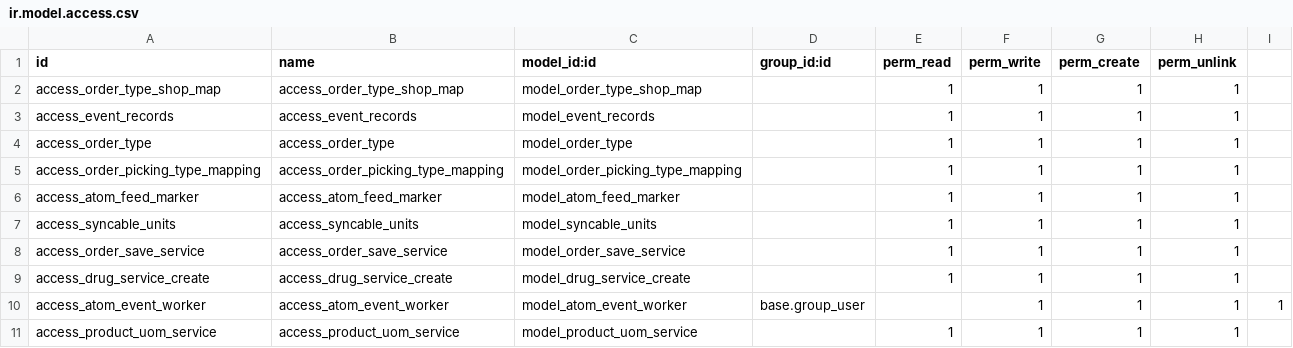
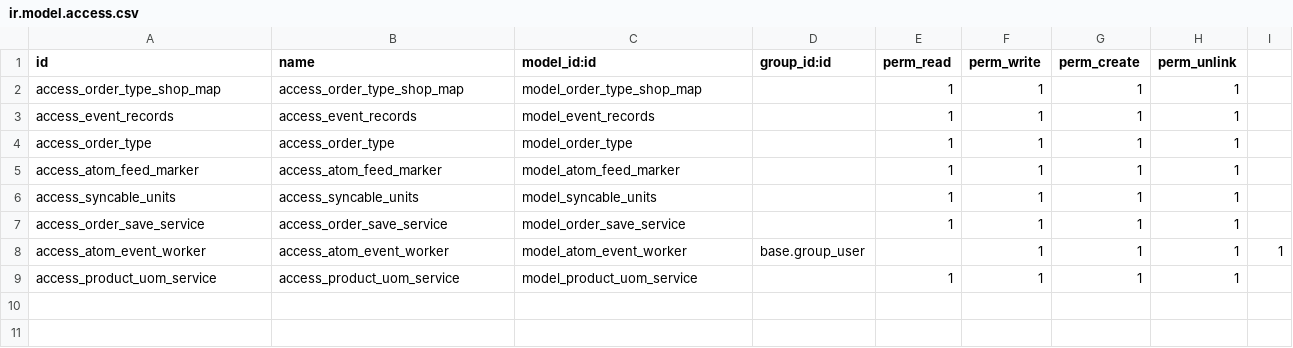
Before and after one commit to rbuisson/odoo-modules, a CSV file: bahmni_atom_feed/security/ir.model.access.csv, drawn as a sheet.

Commit message:
BAH-914 | Remove unneeded ir.model.access entries

```diff
--- a/bahmni_atom_feed/security/ir.model.access.csv
+++ b/bahmni_atom_feed/security/ir.model.access.csv
@@ -4,3 +4,2 @@ access_event_records,access_event_records,model_event_records,,1,1,1,1
 access_order_type,access_order_type,model_order_type,,1,1,1,1
-access_order_picking_type_mapping,access_order_picking_type_mapping,model_order_picking_type_mapping,,1,1,1,1
 access_atom_feed_marker,access_atom_feed_marker,model_atom_feed_marker,,1,1,1,1
@@ -8,3 +7,2 @@ access_syncable_units,access_syncable_units,model_syncable_units,,1,1,1,1
 access_order_save_service,access_order_save_service,model_order_save_service,,1,1,1,1
-access_drug_service_create,access_drug_service_create,model_drug_service_create,,1,1,1,1
 access_atom_event_worker,access_atom_event_worker,model_atom_event_worker,base.group_user,,1,1,1,1
```
